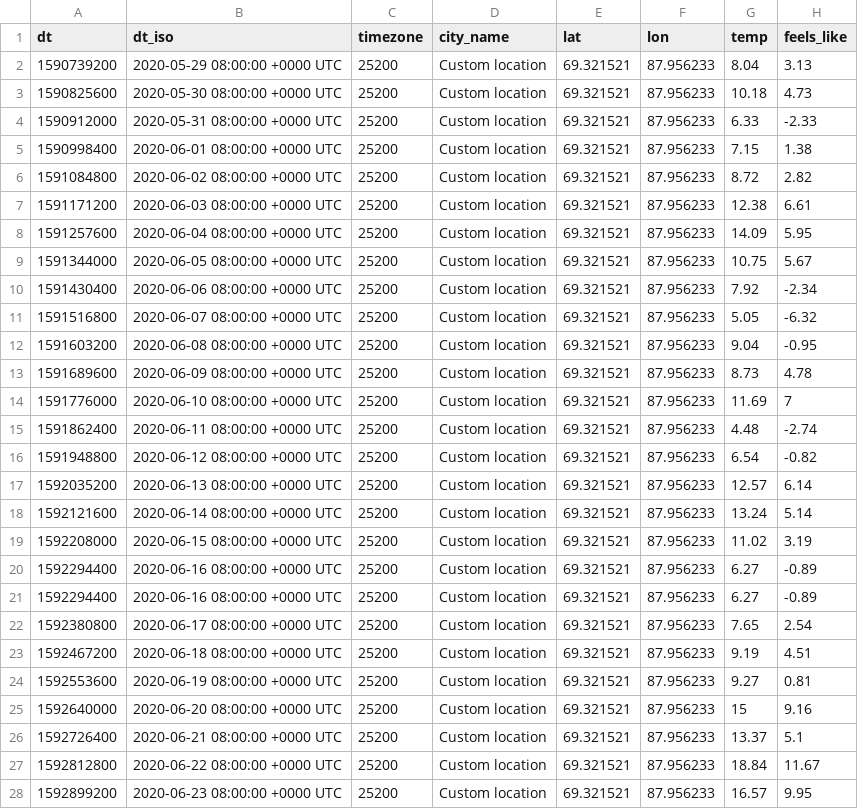
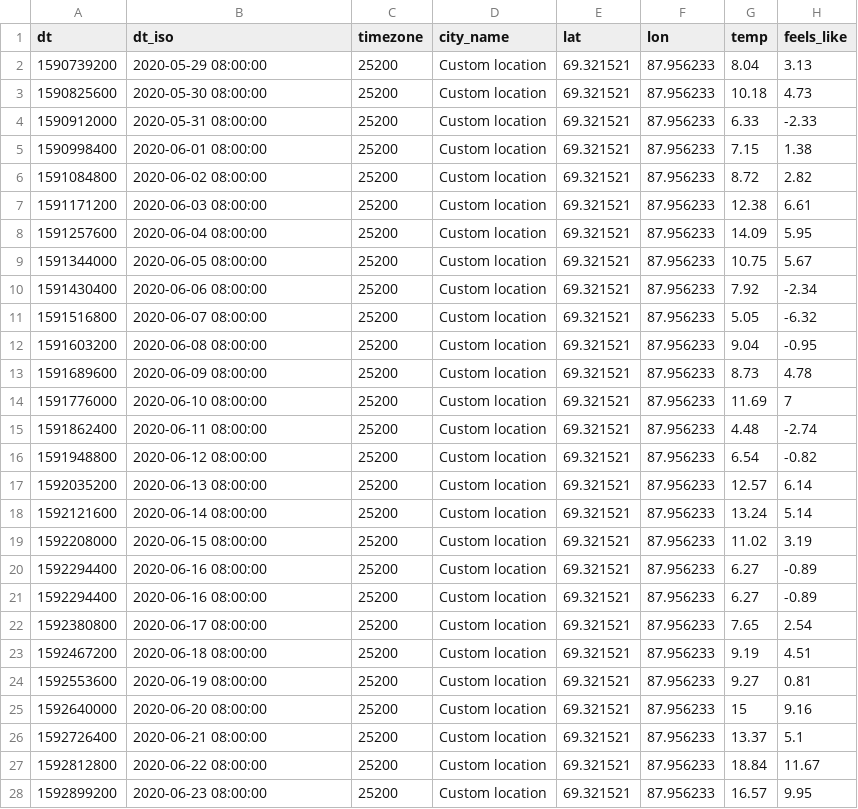
Before and after one commit to IlyaVoltov/flood, a CSV file: data/weather_archive.csv, drawn as a sheet; only a part is shown; the diff names each change by its address in the sheet, - before the commit and + after, or states it on an @@ line.

Commit message:
fixed slider and map hover data

```diff
--- a/data/weather_archive.csv
+++ b/data/weather_archive.csv
-B2 (dt_iso): 2020-05-29 08:00:00 +0000 UTC
+B2 (dt_iso): 2020-05-29 08:00:00
-B3 (dt_iso): 2020-05-30 08:00:00 +0000 UTC
+B3 (dt_iso): 2020-05-30 08:00:00
-B4 (dt_iso): 2020-05-31 08:00:00 +0000 UTC
+B4 (dt_iso): 2020-05-31 08:00:00
-B5 (dt_iso): 2020-06-01 08:00:00 +0000 UTC
+B5 (dt_iso): 2020-06-01 08:00:00
-B6 (dt_iso): 2020-06-02 08:00:00 +0000 UTC
+B6 (dt_iso): 2020-06-02 08:00:00
-B7 (dt_iso): 2020-06-03 08:00:00 +0000 UTC
+B7 (dt_iso): 2020-06-03 08:00:00
-B8 (dt_iso): 2020-06-04 08:00:00 +0000 UTC
+B8 (dt_iso): 2020-06-04 08:00:00
-B9 (dt_iso): 2020-06-05 08:00:00 +0000 UTC
+B9 (dt_iso): 2020-06-05 08:00:00
-B10 (dt_iso): 2020-06-06 08:00:00 +0000 UTC
+B10 (dt_iso): 2020-06-06 08:00:00
-B11 (dt_iso): 2020-06-07 08:00:00 +0000 UTC
+B11 (dt_iso): 2020-06-07 08:00:00
-B12 (dt_iso): 2020-06-08 08:00:00 +0000 UTC
+B12 (dt_iso): 2020-06-08 08:00:00
-B13 (dt_iso): 2020-06-09 08:00:00 +0000 UTC
+B13 (dt_iso): 2020-06-09 08:00:00
-B14 (dt_iso): 2020-06-10 08:00:00 +0000 UTC
+B14 (dt_iso): 2020-06-10 08:00:00
-B15 (dt_iso): 2020-06-11 08:00:00 +0000 UTC
+B15 (dt_iso): 2020-06-11 08:00:00
-B16 (dt_iso): 2020-06-12 08:00:00 +0000 UTC
+B16 (dt_iso): 2020-06-12 08:00:00
-B17 (dt_iso): 2020-06-13 08:00:00 +0000 UTC
+B17 (dt_iso): 2020-06-13 08:00:00
-B18 (dt_iso): 2020-06-14 08:00:00 +0000 UTC
+B18 (dt_iso): 2020-06-14 08:00:00
-B19 (dt_iso): 2020-06-15 08:00:00 +0000 UTC
+B19 (dt_iso): 2020-06-15 08:00:00
-B20:B21 (dt_iso): 2020-06-16 08:00:00 +0000 UTC
+B20:B21 (dt_iso): 2020-06-16 08:00:00
-B22 (dt_iso): 2020-06-17 08:00:00 +0000 UTC
+B22 (dt_iso): 2020-06-17 08:00:00
-B23 (dt_iso): 2020-06-18 08:00:00 +0000 UTC
+B23 (dt_iso): 2020-06-18 08:00:00
-B24 (dt_iso): 2020-06-19 08:00:00 +0000 UTC
+B24 (dt_iso): 2020-06-19 08:00:00
-B25 (dt_iso): 2020-06-20 08:00:00 +0000 UTC
+B25 (dt_iso): 2020-06-20 08:00:00
-B26 (dt_iso): 2020-06-21 08:00:00 +0000 UTC
+B26 (dt_iso): 2020-06-21 08:00:00
-B27 (dt_iso): 2020-06-22 08:00:00 +0000 UTC
+B27 (dt_iso): 2020-06-22 08:00:00
-B28 (dt_iso): 2020-06-23 08:00:00 +0000 UTC
+B28 (dt_iso): 2020-06-23 08:00:00
```
Also changed, not shown: 13 other files.
